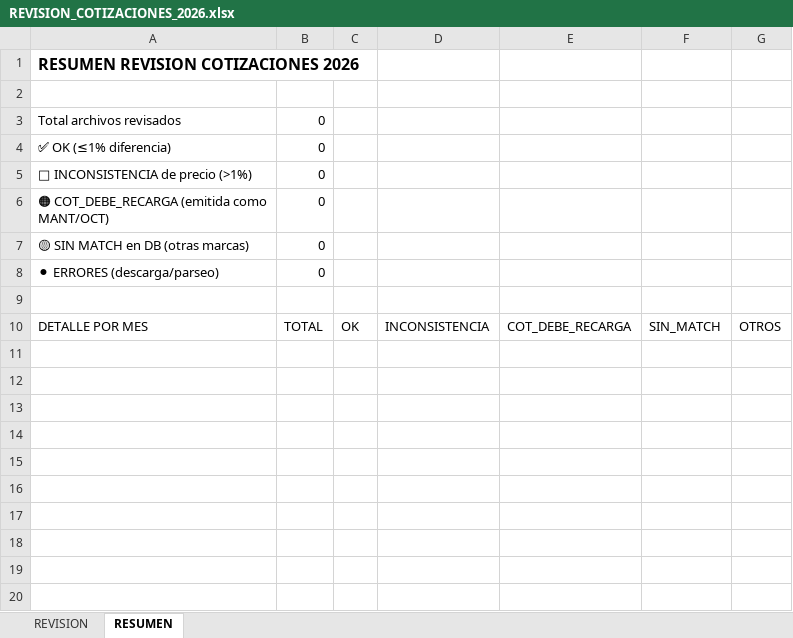
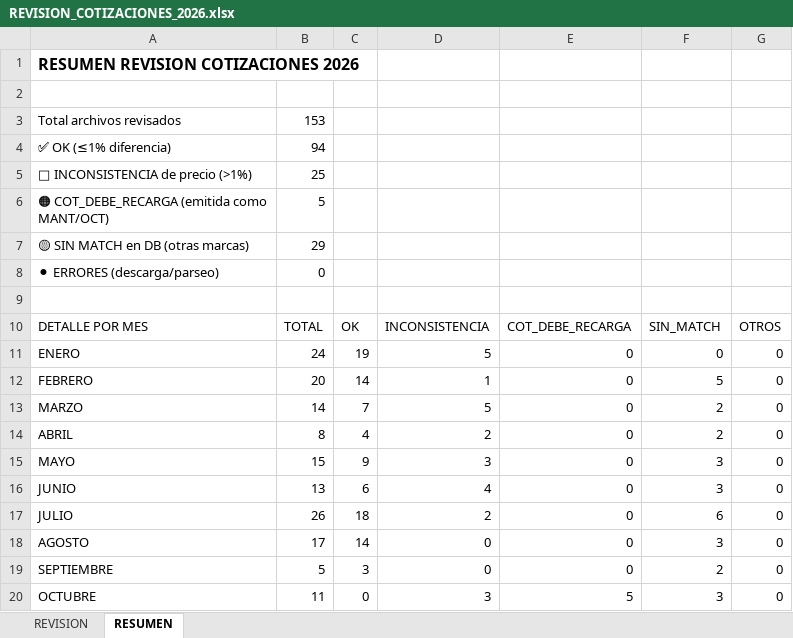
Before and after one commit to alejosl0801/previfuego-facturacion, an Excel workbook: REVISION_COTIZACIONES_2026.xlsx, sheet RESUMEN, drawn as a sheet; values as stored, in another font and other column widths than the file's, no borders; the diff names each change by its address in the sheet, - before the commit and + after, or states it on an @@ line.

```diff
--- a/REVISION_COTIZACIONES_2026.xlsx (sheet RESUMEN)
+++ b/REVISION_COTIZACIONES_2026.xlsx (sheet RESUMEN)
-B3: 0
+B3: 153
-B4: 0
+B4: 94
-B5: 0
+B5: 25
-B6: 0
+B6: 5
-B7: 0
+B7: 29
+row 11: ENERO | 24 | 19 | 5 | 0 | 0 | 0
+row 12: FEBRERO | 20 | 14 | 1 | 0 | 5 | 0
+row 13: MARZO | 14 | 7 | 5 | 0 | 2 | 0
+row 14: ABRIL | 8 | 4 | 2 | 0 | 2 | 0
+row 15: MAYO | 15 | 9 | 3 | 0 | 3 | 0
+row 16: JUNIO | 13 | 6 | 4 | 0 | 3 | 0
+row 17: JULIO | 26 | 18 | 2 | 0 | 6 | 0
+row 18: AGOSTO | 17 | 14 | 0 | 0 | 3 | 0
+row 19: SEPTIEMBRE | 5 | 3 | 0 | 0 | 2 | 0
+row 20: OCTUBRE | 11 | 0 | 3 | 5 | 3 | 0
```
Also changed, not shown: sheet REVISION, 2 other files.
